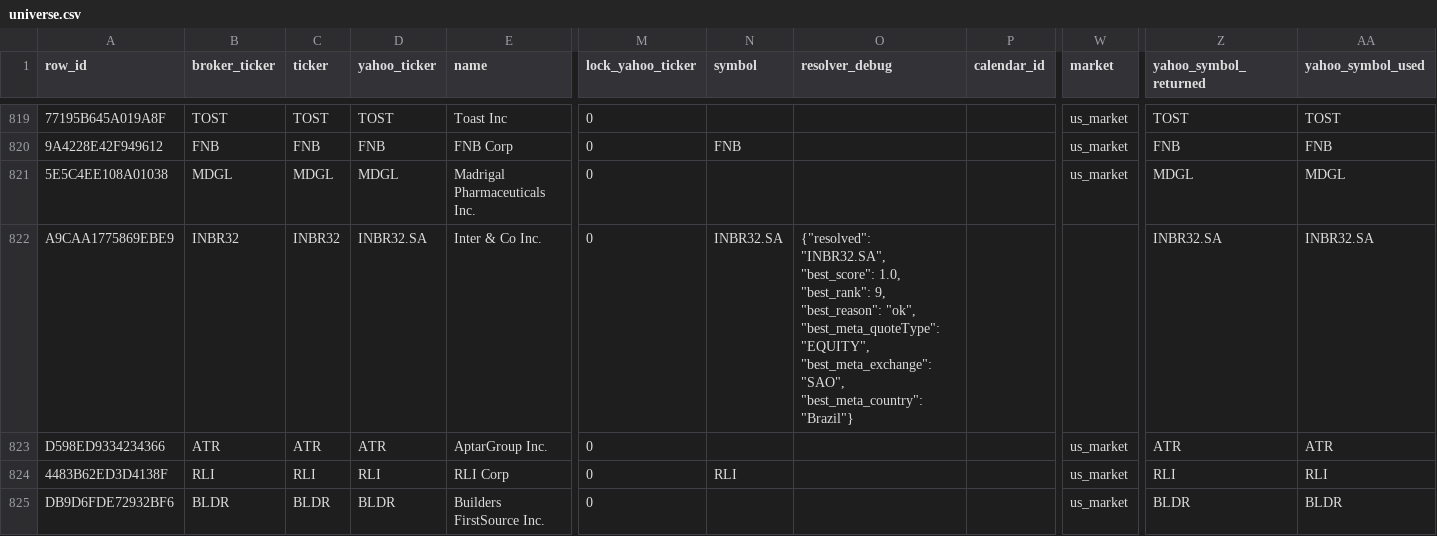
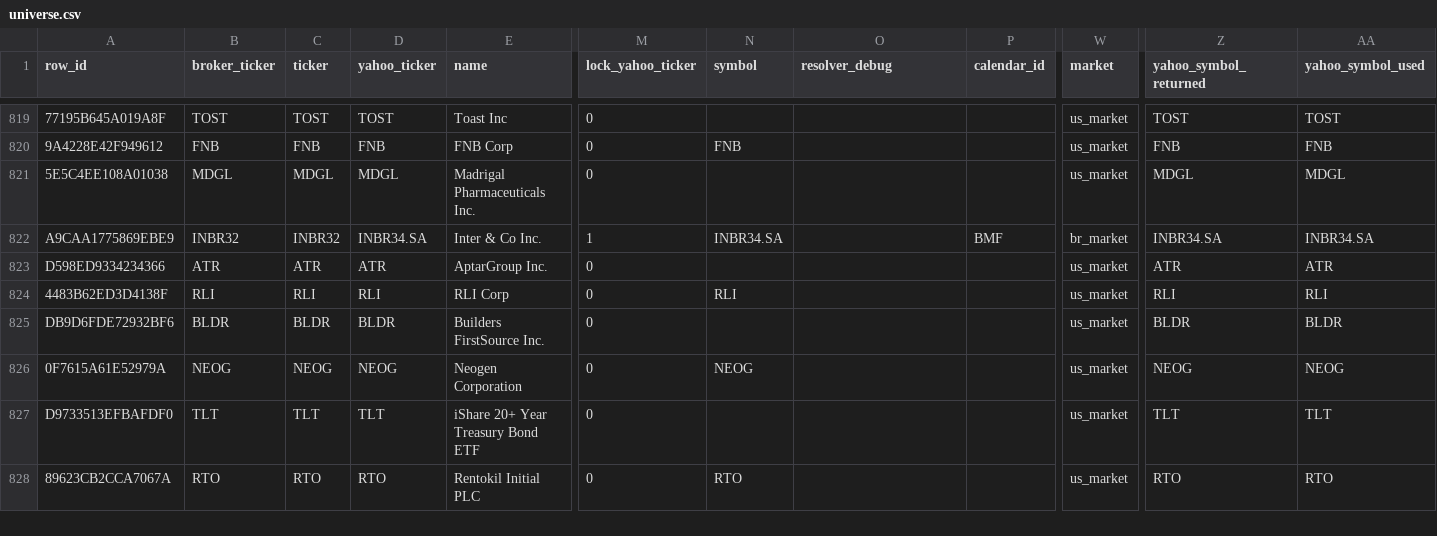
Before and after one commit to atorossian/alpha-edge, a CSV file: data/universe/universe.csv, drawn as a sheet; only a part is shown, gaps mark what is left out; the shorter side is filled out with more unchanged rows; the diff names each change by its address in the sheet, - before the commit and + after, or states it on an @@ line.

Commit message:
AEA-91: map Inter BDR to INBR34.SA

```diff
--- a/data/universe/universe.csv
+++ b/data/universe/universe.csv
-D822 (yahoo_ticker): INBR32.SA
+D822 (yahoo_ticker): INBR34.SA
-M822 (lock_yahoo_ticker): 0
+M822 (lock_yahoo_ticker): 1
-N822 (symbol): INBR32.SA
+N822 (symbol): INBR34.SA
-O822 (resolver_debug): {"resolved": "INBR32.SA", "best_score": 1.0, "best_rank": 9, "best_reason": "ok", "best_meta_quoteType": "EQUITY", "best_meta_exchange": "SAO", "best_meta_country": "Brazil"}
+O822 (resolver_debug): (empty)
-P822 (calendar_id): (empty)
+P822 (calendar_id): BMF
-W822 (market): (empty)
+W822 (market): br_market
-Z822 (yahoo_symbol_returned): INBR32.SA
+Z822 (yahoo_symbol_returned): INBR34.SA
-AA822 (yahoo_symbol_used): INBR32.SA
+AA822 (yahoo_symbol_used): INBR34.SA
```
Also changed, not shown: data/universe/universe_overrides.csv.
